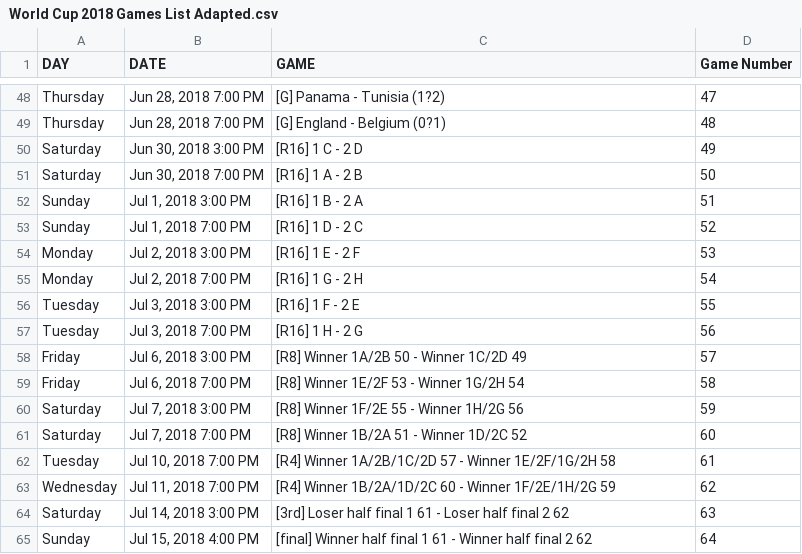
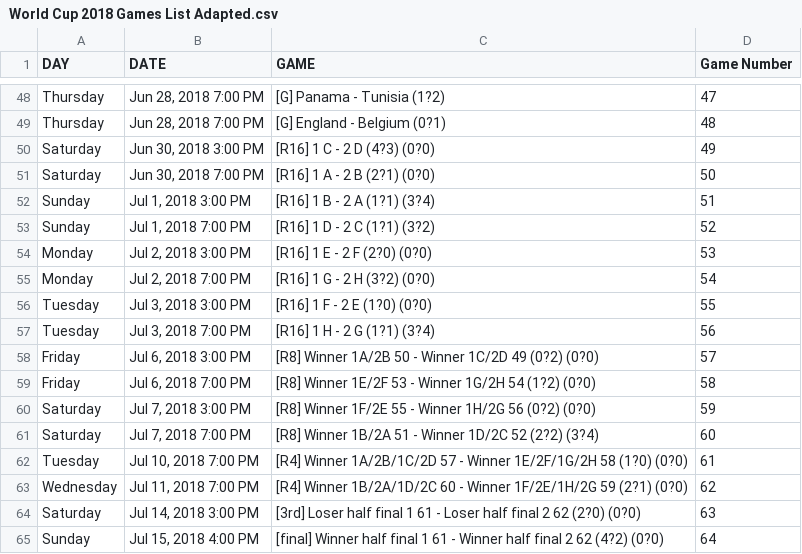
Before and after one commit to diogo24/DayToDay, a CSV file: DailyManagementTemplate/DailyManagementTemplate/wwwroot/docs/World Cup 2018 Games List Adapted.csv, drawn as a sheet; only a part is shown, gaps mark what is left out.

```diff
--- a/DailyManagementTemplate/DailyManagementTemplate/wwwroot/docs/World Cup 2018 Games List Adapted.csv
+++ b/DailyManagementTemplate/DailyManagementTemplate/wwwroot/docs/World Cup 2018 Games List Adapted.csv
@@ -49,17 +49,17 @@ Thursday,"Jun 28, 2018 7:00 PM",[G] Panama - Tunisia (1?2),47
 Thursday,"Jun 28, 2018 7:00 PM",[G] England - Belgium (0?1),48
-Saturday,"Jun 30, 2018 3:00 PM",[R16] 1 C - 2 D,49
-Saturday,"Jun 30, 2018 7:00 PM",[R16] 1 A - 2 B,50
-Sunday,"Jul 1, 2018 3:00 PM",[R16] 1 B - 2 A,51
-Sunday,"Jul 1, 2018 7:00 PM",[R16] 1 D - 2 C,52
-Monday,"Jul 2, 2018 3:00 PM",[R16] 1 E - 2 F,53
-Monday,"Jul 2, 2018 7:00 PM",[R16] 1 G - 2 H,54
-Tuesday,"Jul 3, 2018 3:00 PM",[R16] 1 F - 2 E,55
-Tuesday,"Jul 3, 2018 7:00 PM",[R16] 1 H - 2 G,56
-Friday,"Jul 6, 2018 3:00 PM",[R8] Winner 1A/2B 50 - Winner 1C/2D 49,57
-Friday,"Jul 6, 2018 7:00 PM",[R8] Winner 1E/2F 53 - Winner 1G/2H 54,58
-Saturday,"Jul 7, 2018 3:00 PM",[R8] Winner 1F/2E 55 - Winner 1H/2G 56,59
-Saturday,"Jul 7, 2018 7:00 PM",[R8] Winner 1B/2A 51 - Winner 1D/2C 52,60
-Tuesday,"Jul 10, 2018 7:00 PM",[R4] Winner 1A/2B/1C/2D 57 - Winner 1E/2F/1G/2H 58,61
-Wednesday,"Jul 11, 2018 7:00 PM",[R4] Winner 1B/2A/1D/2C 60 - Winner 1F/2E/1H/2G 59,62
-Saturday,"Jul 14, 2018 3:00 PM",[3rd] Loser half final 1 61 - Loser half final 2 62,63
-Sunday,"Jul 15, 2018 4:00 PM",[final] Winner half final 1 61 - Winner half final 2 62,64
+Saturday,"Jun 30, 2018 3:00 PM",[R16] 1 C - 2 D (4?3) (0?0),49
+Saturday,"Jun 30, 2018 7:00 PM",[R16] 1 A - 2 B (2?1) (0?0),50
+Sunday,"Jul 1, 2018 3:00 PM",[R16] 1 B - 2 A (1?1) (3?4),51
+Sunday,"Jul 1, 2018 7:00 PM",[R16] 1 D - 2 C (1?1) (3?2),52
+Monday,"Jul 2, 2018 3:00 PM",[R16] 1 E - 2 F (2?0) (0?0),53
+Monday,"Jul 2, 2018 7:00 PM",[R16] 1 G - 2 H (3?2) (0?0),54
+Tuesday,"Jul 3, 2018 3:00 PM",[R16] 1 F - 2 E (1?0) (0?0),55
+Tuesday,"Jul 3, 2018 7:00 PM",[R16] 1 H - 2 G (1?1) (3?4),56
+Friday,"Jul 6, 2018 3:00 PM",[R8] Winner 1A/2B 50 - Winner 1C/2D 49 (0?2) (0?0),57
+Friday,"Jul 6, 2018 7:00 PM",[R8] Winner 1E/2F 53 - Winner 1G/2H 54 (1?2) (0?0),58
+Saturday,"Jul 7, 2018 3:00 PM",[R8] Winner 1F/2E 55 - Winner 1H/2G 56 (0?2) (0?0),59
+Saturday,"Jul 7, 2018 7:00 PM",[R8] Winner 1B/2A 51 - Winner 1D/2C 52 (2?2) (3?4),60
+Tuesday,"Jul 10, 2018 7:00 PM",[R4] Winner 1A/2B/1C/2D 57 - Winner 1E/2F/1G/2H 58 (1?0) (0?0),61
+Wednesday,"Jul 11, 2018 7:00 PM",[R4] Winner 1B/2A/1D/2C 60 - Winner 1F/2E/1H/2G 59 (2?1) (0?0),62
+Saturday,"Jul 14, 2018 3:00 PM",[3rd] Loser half final 1 61 - Loser half final 2 62 (2?0) (0?0),63
+Sunday,"Jul 15, 2018 4:00 PM",[final] Winner half final 1 61 - Winner half final 2 62 (4?2) (0?0),64
```
Also changed, not shown: 7 other files.
